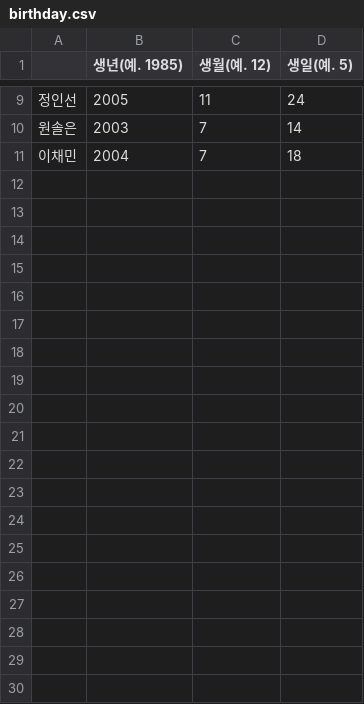
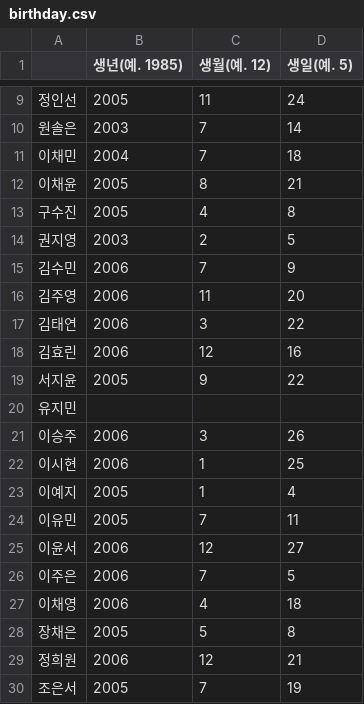
Before and after one commit to ineshae/20230998, a CSV file: birthday.csv, drawn as a sheet; only a part is shown, gaps mark what is left out; the diff covers the shown part only; the diff names each change by its address in the sheet, - before the commit and + after, or states it on an @@ line.

Commit message:
Add files via upload

```diff
--- a/birthday.csv
+++ b/birthday.csv
+row 12: 이채윤 | 2005 | 8 | 21
+row 13: 구수진 | 2005 | 4 | 8
+row 14: 권지영 | 2003 | 2 | 5
+row 15: 김수민 | 2006 | 7 | 9
+row 16: 김주영 | 2006 | 11 | 20
+row 17: 김태연 | 2006 | 3 | 22
+row 18: 김효린 | 2006 | 12 | 16
+row 19: 서지윤 | 2005 | 9 | 22
+row 20: 유지민
+row 21: 이승주 | 2006 | 3 | 26
+row 22: 이시현 | 2006 | 1 | 25
+row 23: 이예지 | 2005 | 1 | 4
+row 24: 이유민 | 2005 | 7 | 11
+row 25: 이윤서 | 2006 | 12 | 27
+row 26: 이주은 | 2006 | 7 | 5
+row 27: 이채영 | 2006 | 4 | 18
+row 28: 장채은 | 2005 | 5 | 8
+row 29: 정희원 | 2006 | 12 | 21
+row 30: 조은서 | 2005 | 7 | 19
```
Also changed, not shown: 14 added rows elsewhere in this file.
